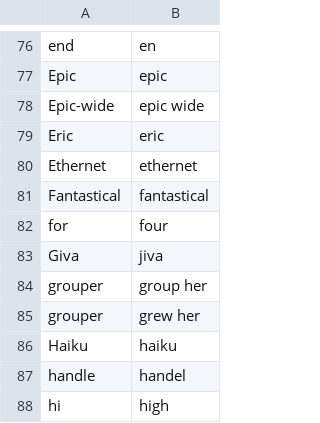
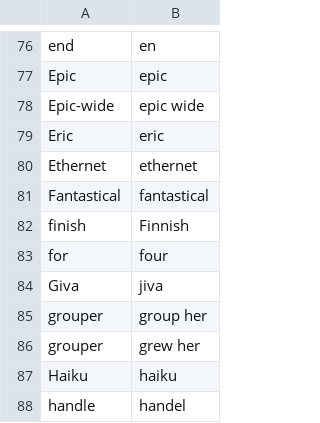
Before and after one commit to nriley/talon_community, a CSV file: settings/words_to_replace.csv, drawn as a sheet; only a part is shown, gaps mark what is left out; the shorter side is filled out with more unchanged rows; the diff names each change by its address in the sheet, - before the commit and + after, or states it on an @@ line.

```diff
--- a/settings/words_to_replace.csv
+++ b/settings/words_to_replace.csv
+row 82: finish | Finnish
```
Also changed, not shown: core/homophones/homophones.csv.
